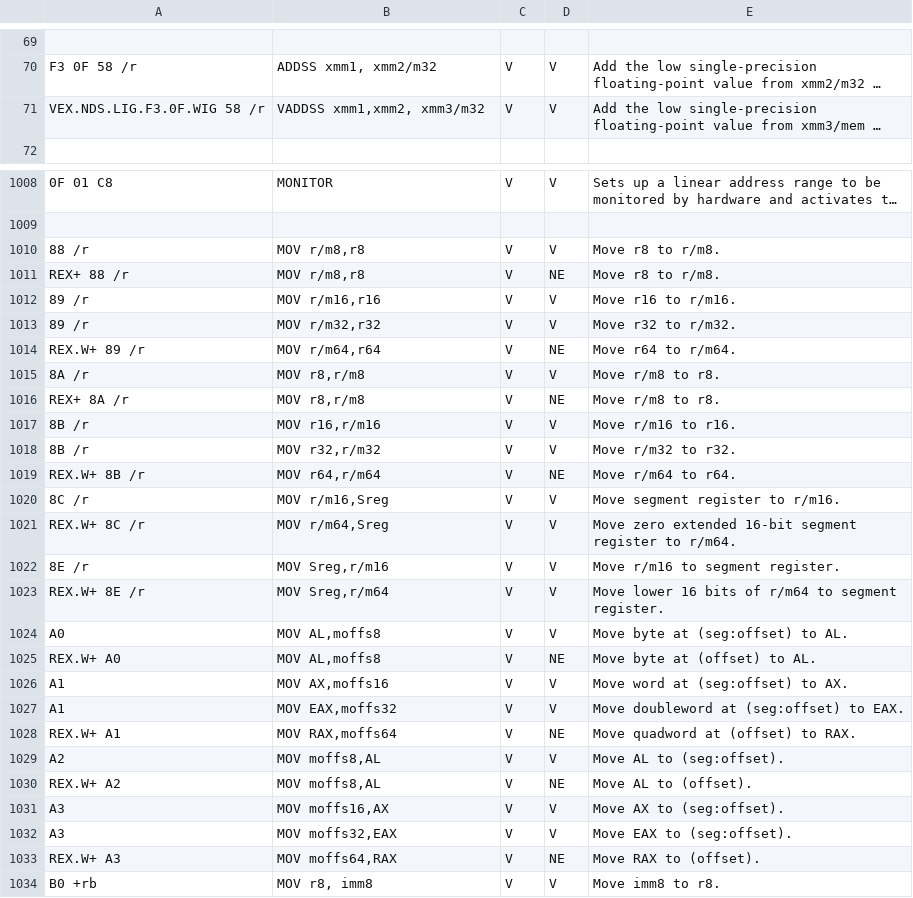
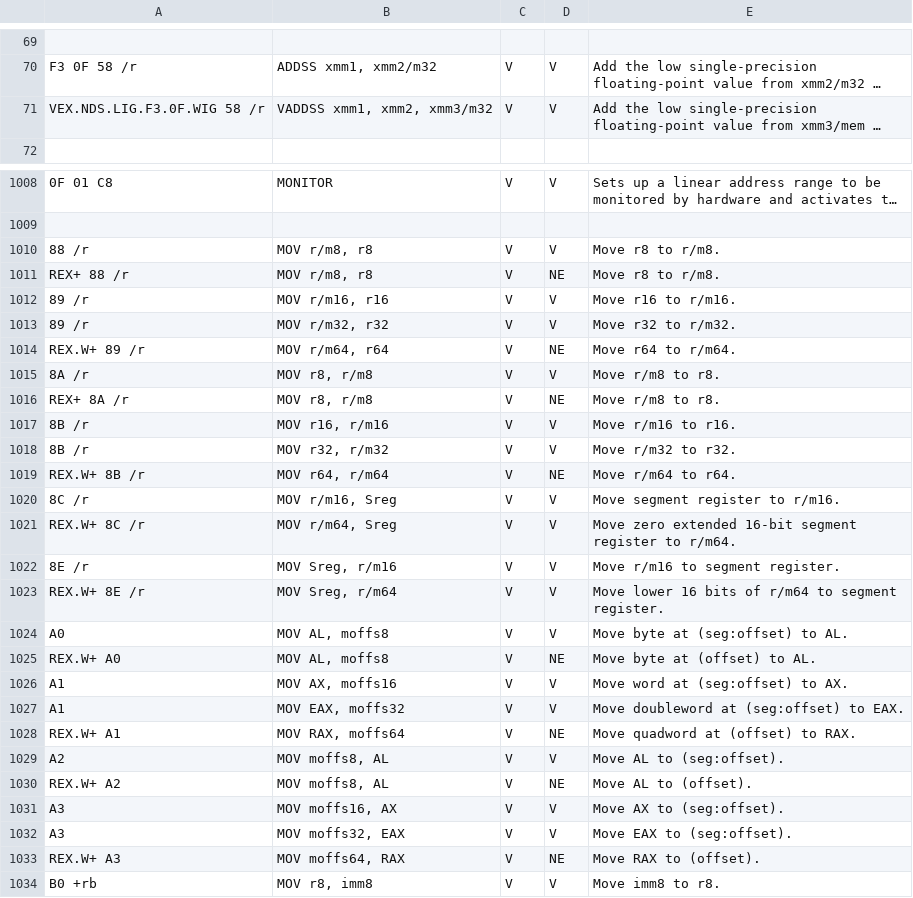
Before and after one commit to StanfordPL/x64asm, a CSV file: src/codegen/x86.csv, drawn as a sheet; only a part is shown, gaps mark what is left out; long unchanged cells end in …; the diff covers the shown part only; the diff names each change by its address in the sheet, - before the commit and + after, or states it on an @@ line.

```diff
--- a/src/codegen/x86.csv
+++ b/src/codegen/x86.csv
-B71: VADDSS xmm1,xmm2, xmm3/m32
+B71: VADDSS xmm1, xmm2, xmm3/m32
-B1010:B1011: MOV r/m8,r8
+B1010:B1011: MOV r/m8, r8
-B1012: MOV r/m16,r16
+B1012: MOV r/m16, r16
-B1013: MOV r/m32,r32
+B1013: MOV r/m32, r32
-B1014: MOV r/m64,r64
+B1014: MOV r/m64, r64
-B1015:B1016: MOV r8,r/m8
+B1015:B1016: MOV r8, r/m8
-B1017: MOV r16,r/m16
+B1017: MOV r16, r/m16
-B1018: MOV r32,r/m32
+B1018: MOV r32, r/m32
-B1019: MOV r64,r/m64
+B1019: MOV r64, r/m64
-B1020: MOV r/m16,Sreg
+B1020: MOV r/m16, Sreg
-B1021: MOV r/m64,Sreg
+B1021: MOV r/m64, Sreg
-B1022: MOV Sreg,r/m16
+B1022: MOV Sreg, r/m16
-B1023: MOV Sreg,r/m64
+B1023: MOV Sreg, r/m64
-B1024:B1025: MOV AL,moffs8
+B1024:B1025: MOV AL, moffs8
-B1026: MOV AX,moffs16
+B1026: MOV AX, moffs16
-B1027: MOV EAX,moffs32
+B1027: MOV EAX, moffs32
-B1028: MOV RAX,moffs64
+B1028: MOV RAX, moffs64
-B1029:B1030: MOV moffs8,AL
+B1029:B1030: MOV moffs8, AL
-B1031: MOV moffs16,AX
+B1031: MOV moffs16, AX
-B1032: MOV moffs32,EAX
+B1032: MOV moffs32, EAX
-B1033: MOV moffs64,RAX
+B1033: MOV moffs64, RAX
```
Also changed, not shown: 112 edited cells elsewhere in this file, 3 other files.
